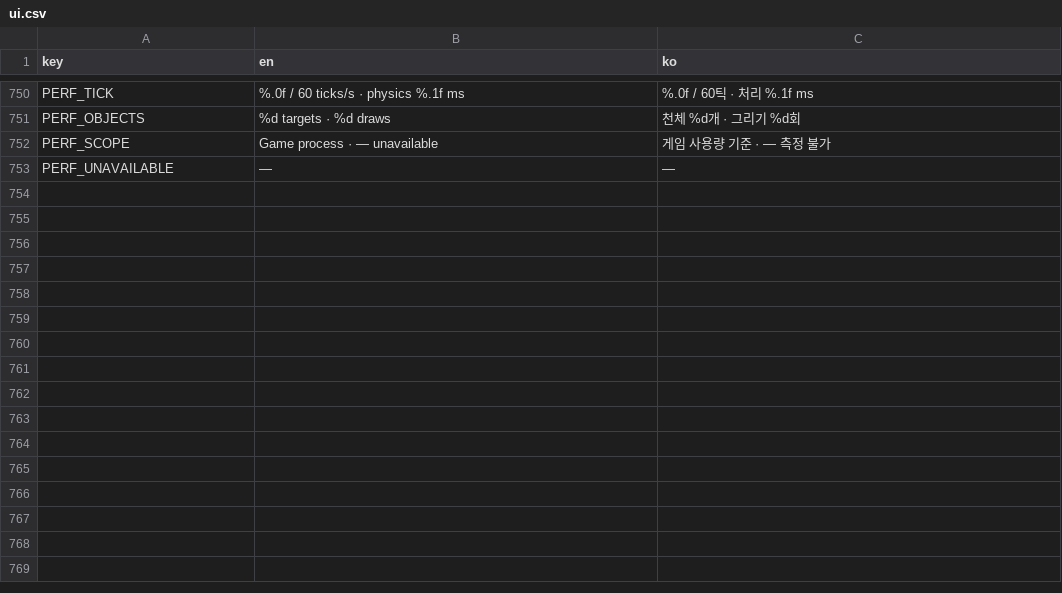
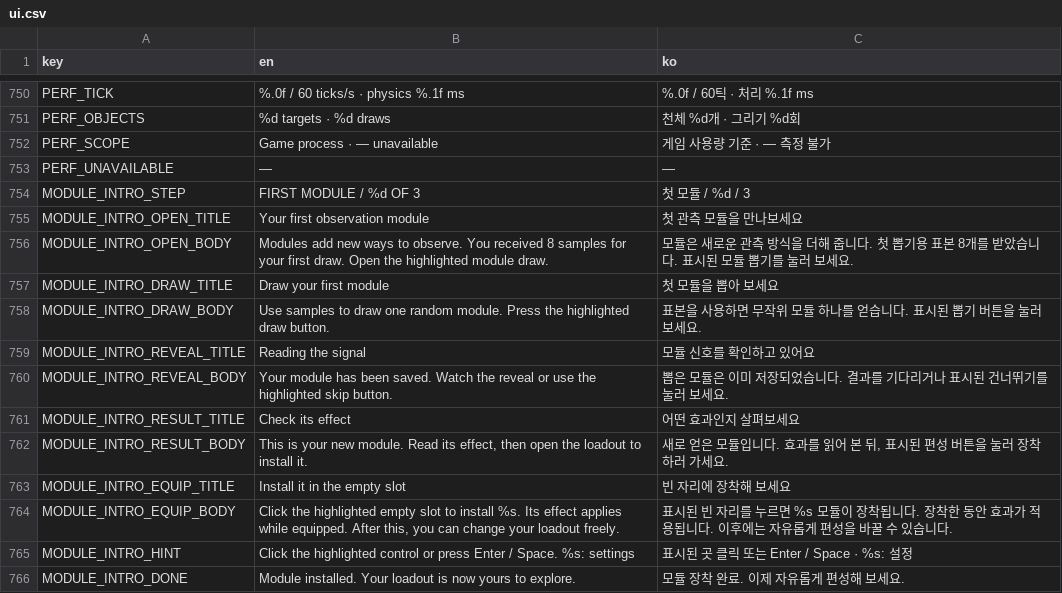
Before and after one commit to frotrue/nightwatch-array, a CSV file: localization/ui.csv, drawn as a sheet; only a part is shown, gaps mark what is left out; the diff names each change by its address in the sheet, - before the commit and + after, or states it on an @@ line.

```diff
--- a/localization/ui.csv
+++ b/localization/ui.csv
+row 754: MODULE_INTRO_STEP | FIRST MODULE / %d OF 3 | 첫 모듈 / %d / 3
+row 755: MODULE_INTRO_OPEN_TITLE | Your first observation module | 첫 관측 모듈을 만나보세요
+row 756: MODULE_INTRO_OPEN_BODY | Modules add new ways to observe. You received 8 samples for your first draw. Open the highlighted module draw. | 모듈은 새로운 관측 방식을 더해 줍니다. 첫 뽑기용 표본 8개를 받았습니다. 표시된 모듈 뽑기를 눌러 보세요.
+row 757: MODULE_INTRO_DRAW_TITLE | Draw your first module | 첫 모듈을 뽑아 보세요
+row 758: MODULE_INTRO_DRAW_BODY | Use samples to draw one random module. Press the highlighted draw button. | 표본을 사용하면 무작위 모듈 하나를 얻습니다. 표시된 뽑기 버튼을 눌러 보세요.
+row 759: MODULE_INTRO_REVEAL_TITLE | Reading the signal | 모듈 신호를 확인하고 있어요
+row 760: MODULE_INTRO_REVEAL_BODY | Your module has been saved. Watch the reveal or use the highlighted skip button. | 뽑은 모듈은 이미 저장되었습니다. 결과를 기다리거나 표시된 건너뛰기를 눌러 보세요.
+row 761: MODULE_INTRO_RESULT_TITLE | Check its effect | 어떤 효과인지 살펴보세요
+row 762: MODULE_INTRO_RESULT_BODY | This is your new module. Read its effect, then open the loadout to install it. | 새로 얻은 모듈입니다. 효과를 읽어 본 뒤, 표시된 편성 버튼을 눌러 장착하러 가세요.
+row 763: MODULE_INTRO_EQUIP_TITLE | Install it in the empty slot | 빈 자리에 장착해 보세요
+row 764: MODULE_INTRO_EQUIP_BODY | Click the highlighted empty slot to install %s. Its effect applies while equipped. After this, you can change your loadout freely. | 표시된 빈 자리를 누르면 %s 모듈이 장착됩니다. 장착한 동안 효과가 적용됩니다. 이후에는 자유롭게 편성을 바꿀 수 있습니다.
+row 765: MODULE_INTRO_HINT | Click the highlighted control or press Enter / Space. %s: settings | 표시된 곳 클릭 또는 Enter / Space · %s: 설정
+row 766: MODULE_INTRO_DONE | Module installed. Your loadout is now yours to explore. | 모듈 장착 완료. 이제 자유롭게 편성해 보세요.
```
Also changed, not shown: 33 other files.
